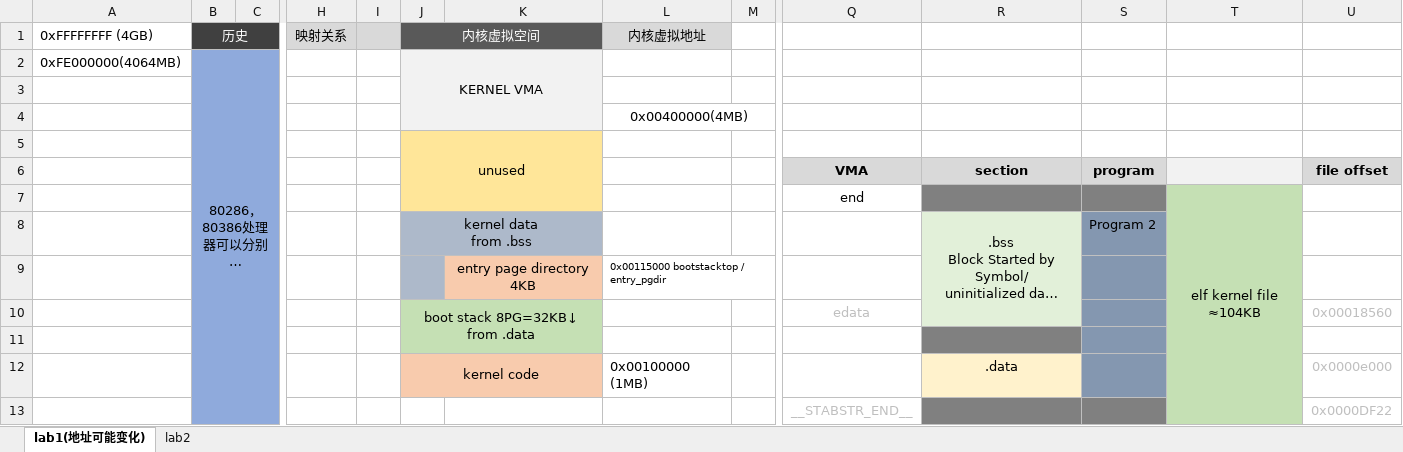
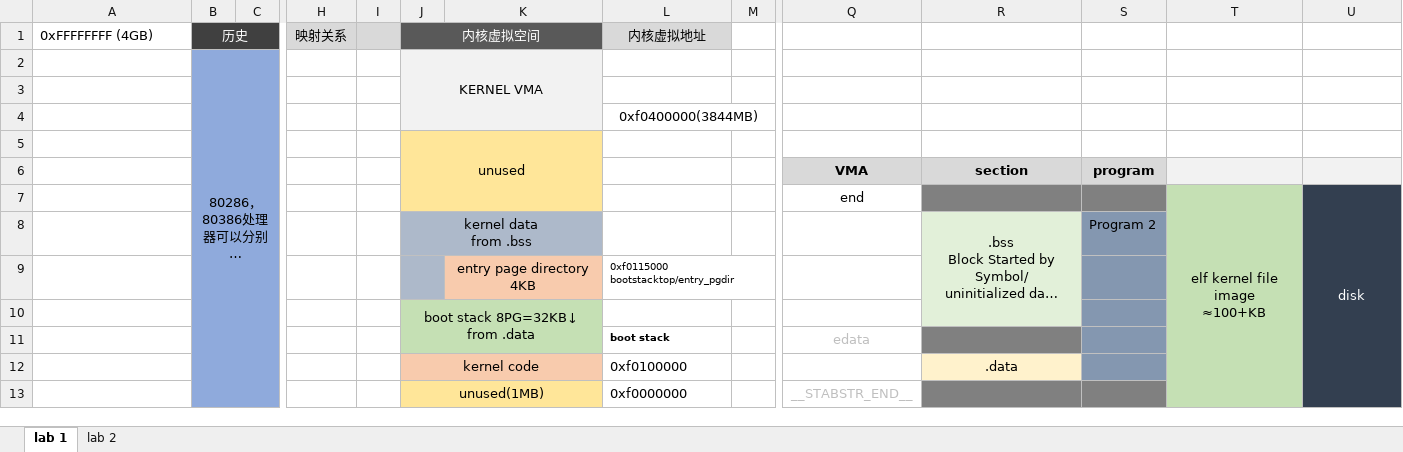
Before and after one commit to libinyl/6828, an Excel workbook: files/内存分布.xlsx, sheet lab 1, drawn as a sheet; only a part is shown, gaps mark what is left out; long unchanged cells end in …; values as stored, in another font and other column widths than the file's, no borders; charts and pictures not drawn; removed rows and columns are numbered as before the commit, all else as after; rows hold the shown columns only; ↵ is a line break in a cell; the diff covers the shown part only; the diff names each change by its address in the sheet, - before the commit and + after, or states it on an @@ line.

```diff
--- a/files/内存分布.xlsx (sheet lab 1)
+++ b/files/内存分布.xlsx (sheet lab 1)
-sheet tab: lab1(地址可能变化)
+sheet tab: lab 1
-sheet tab: lab2
+sheet tab: lab 2
-A2 (0xFFFFFFFF (4GB)): 0xFE000000(4064MB)
+A2 (0xFFFFFFFF (4GB)): (empty)
-L4 (内核虚拟地址): 0x00400000(4MB)
+L4 (内核虚拟地址): 0xf0400000(3844MB)
-U6: file offset
+U6: (empty)
-U6 fill: #D9D9D9
+U6 fill: #F2F2F2
-row 7:  |  |  |  |  |  |  |  |  | end |  |  | elf kernel file ↵ ≈104KB
+row 7:  |  |  |  |  |  |  |  |  | end |  |  | elf kernel file image ↵ ≈100+KB | disk
-R8:R10 merged
+R8:R10 merged
-U8:U9 fill: none
+U8:U9 fill: #333F50
-L9 (内核虚拟地址): 0x00115000 bootstacktop / entry_pgdir
+L9 (内核虚拟地址): 0xf0115000 bootstacktop/entry_pgdir
-row 10:  |  |  |  |  | boot stack 8PG=32KB↓ ↵ from .data |  |  |  | edata |  |  |  | 0x00018560
-J10 (内核虚拟空间): (empty)
+J10 (内核虚拟空间): boot stack 8PG=32KB↓ ↵ from .data
+J10:K11 merged
-R10 fill: #808080
+R10 fill: #E2F0D9
-U10 fill: none
+U10 fill: #333F50
+row 11:  |  |  |  |  |  |  | boot stack |  | edata
-L12 (内核虚拟地址): 0x00100000 (1MB)
+L12 (内核虚拟地址): 0xf0100000
-U12: 0x0000e000
+U12: (empty)
-U12 fill: none
+U12 fill: #333F50
-row 13:  |  |  |  |  |  |  |  |  | __STABSTR_END__ |  |  |  | 0x0000DF22
+row 13:  |  |  |  |  | unused(1MB) |  | 0xf0000000 |  | __STABSTR_END__
```
Also changed, not shown: 17 removed rows, 5 edited cells and cell formats elsewhere in this sheet, charts or pictures.
